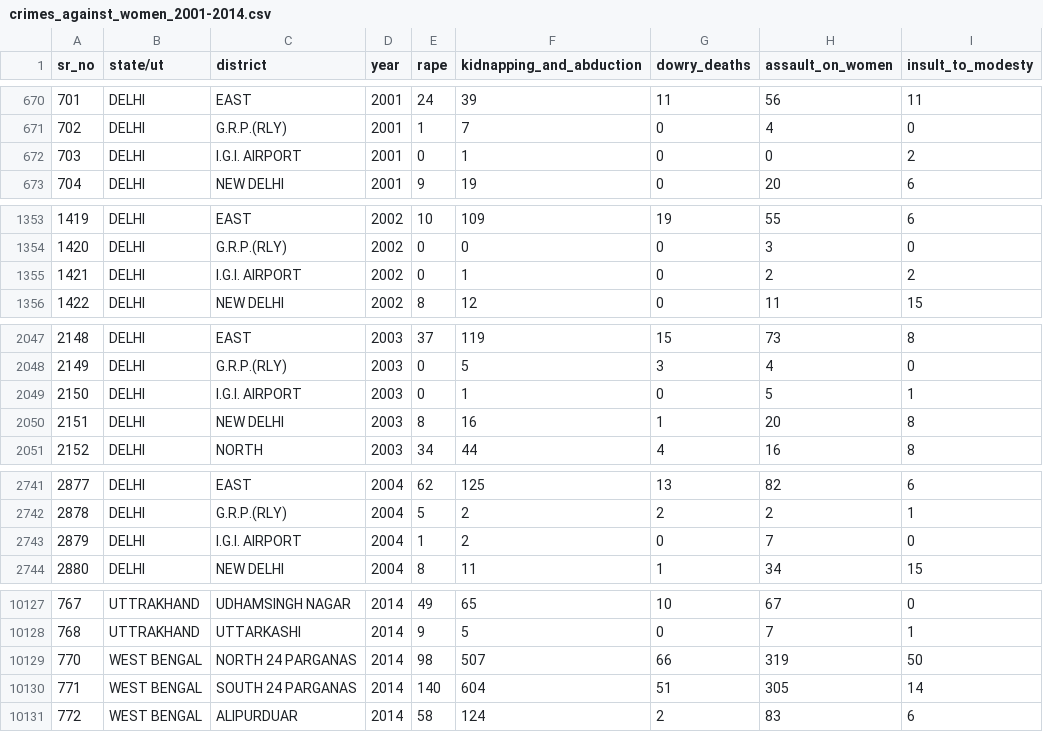
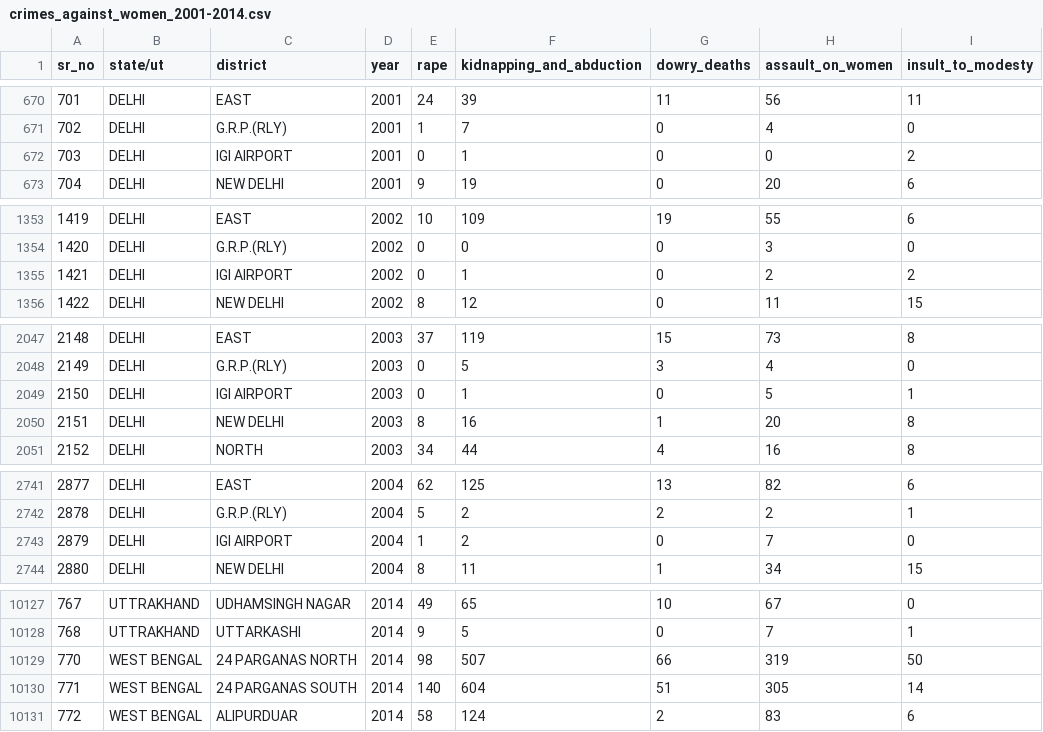
Before and after one commit to apacheteam/Crime-Against-Women-PP22-C623-APACHE-TEAM, a CSV file: crimes_against_women_2001-2014.csv, drawn as a sheet; only a part is shown, gaps mark what is left out; the diff covers the shown part only; the diff names each change by its address in the sheet, - before the commit and + after, or states it on an @@ line.

```diff
--- a/crimes_against_women_2001-2014.csv
+++ b/crimes_against_women_2001-2014.csv
-C672 (district): I.G.I. AIRPORT
+C672 (district): IGI AIRPORT
-C1355 (district): I.G.I. AIRPORT
+C1355 (district): IGI AIRPORT
-C2049 (district): I.G.I. AIRPORT
+C2049 (district): IGI AIRPORT
-C2743 (district): I.G.I. AIRPORT
+C2743 (district): IGI AIRPORT
-C10129 (district): NORTH 24 PARGANAS
+C10129 (district): 24 PARGANAS NORTH
-C10130 (district): SOUTH 24 PARGANAS
+C10130 (district): 24 PARGANAS SOUTH
```
Also changed, not shown: 9 edited cells elsewhere in this file, 1 other file.
